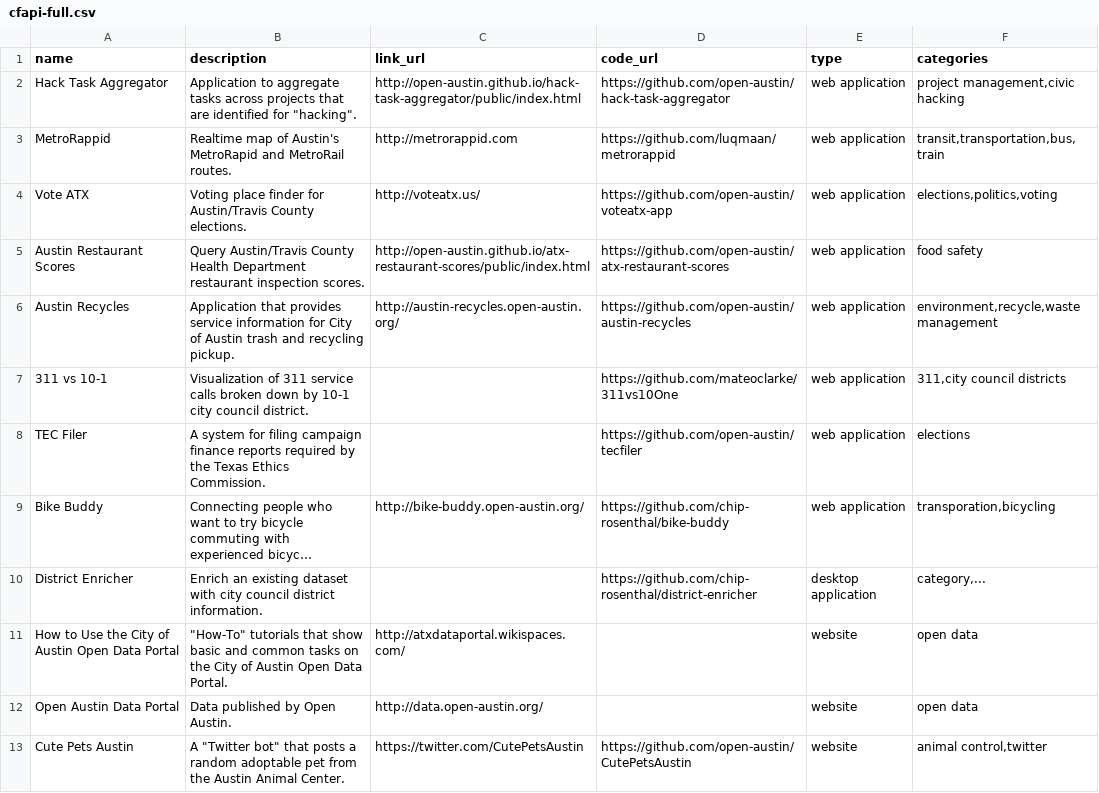
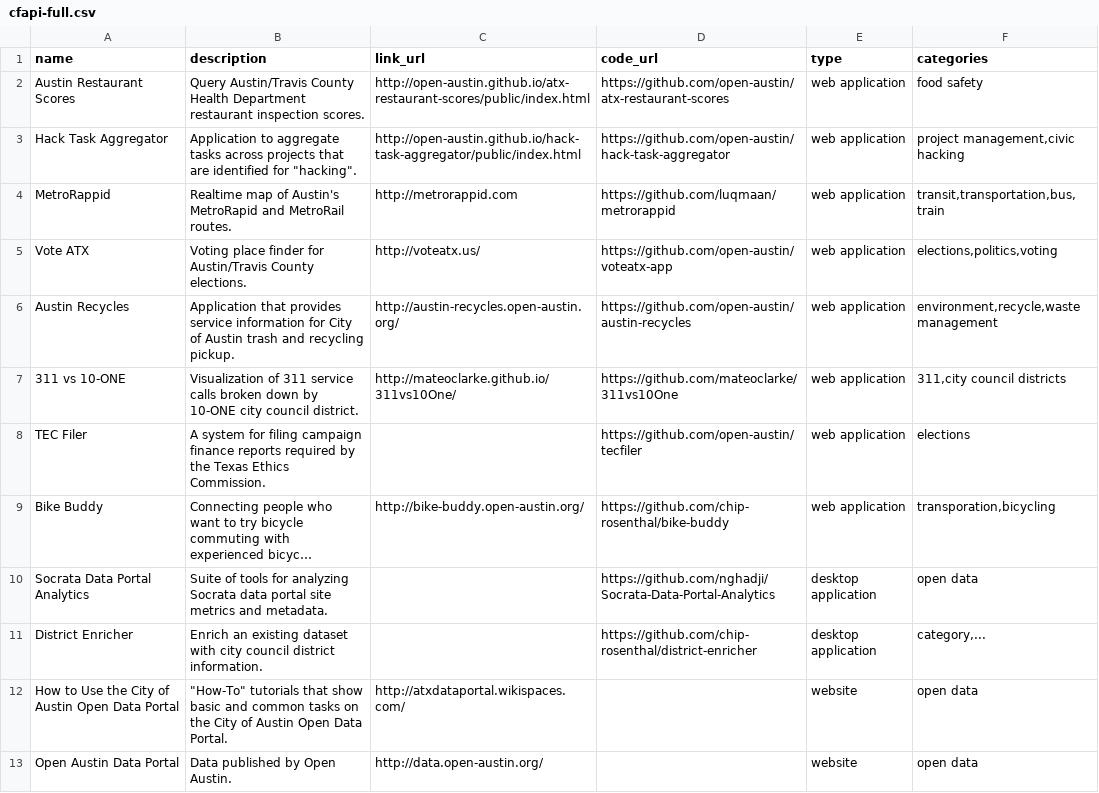
Before and after one commit to open-austin/Civic_Project, a CSV file: pub/cfapi-full.csv, drawn as a sheet; only a part is shown; the shorter side is filled out with more unchanged rows; long unchanged cells end in …; the diff names each change by its address in the sheet, - before the commit and + after, or states it on an @@ line.

```diff
--- a/pub/cfapi-full.csv
+++ b/pub/cfapi-full.csv
@@ row 5 moved to row 2: Austin Restaurant Scores @@
-A7 (name): 311 vs 10-1
+A7 (name): 311 vs 10-ONE
-B7 (description): …down by 10-1 city council…
+B7 (description): …down by 10-ONE city council…
-C7 (link_url): (empty)
+C7 (link_url): http://mateoclarke.github.io/311vs10One/
+row 10: Socrata Data Portal Analytics | Suite of tools for analyzing Socrata data portal site metrics and metadata. |  | https://github.com/nghadji/Socrata-Data-Portal-Analytics | desktop application | open data
```
Also changed, not shown: pub/cfapi-pub.csv, pub/projects.csv, 2 other files.
